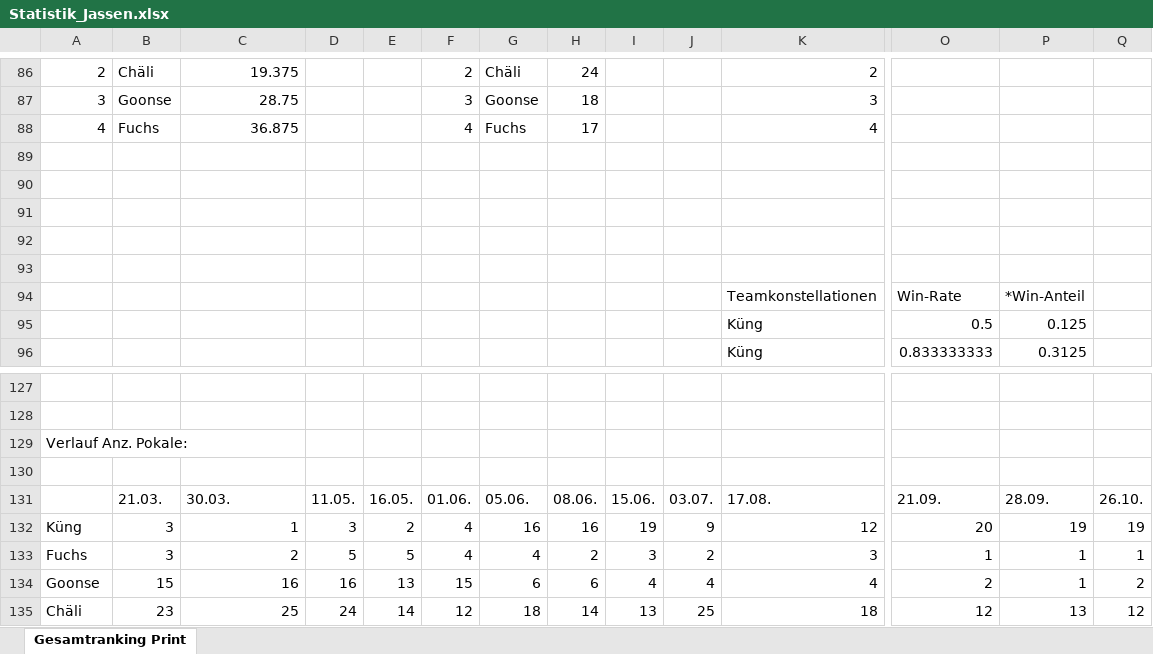
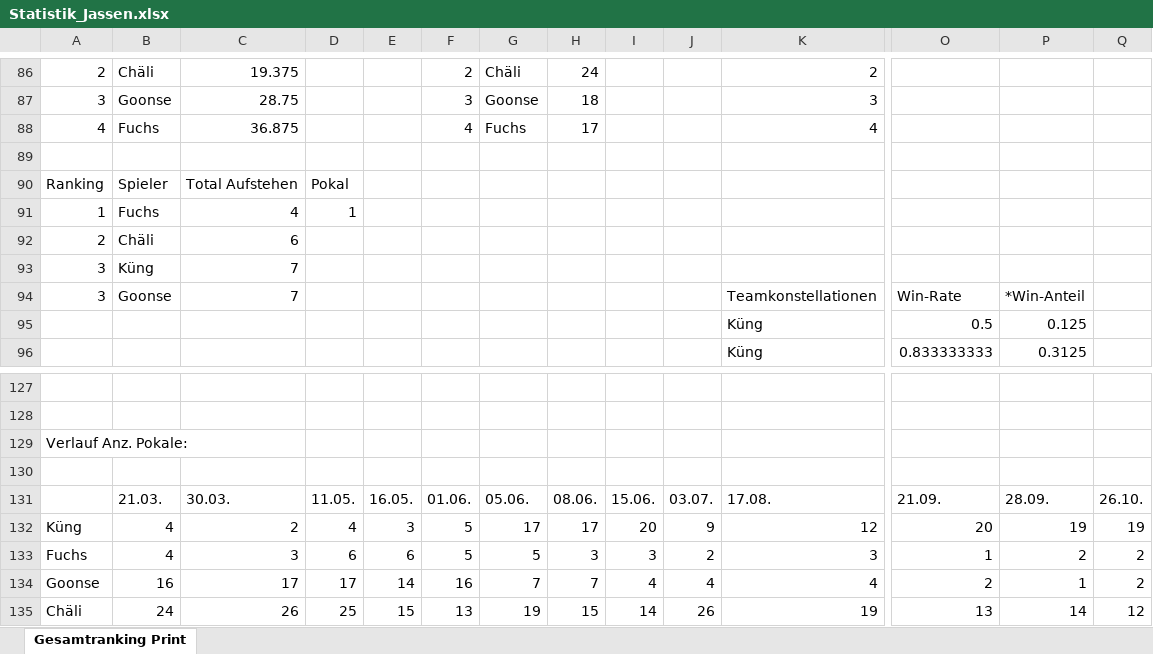
Before and after one commit to yveskeller79-debug/Gesamtranking, an Excel workbook: Statistik_Jassen.xlsx, sheet Gesamtranking Print, drawn as a sheet; only a part is shown, gaps mark what is left out; values as stored, in another font and other column widths than the file's, no borders; removed rows and columns are numbered as before the commit, all else as after; rows hold the shown columns only; the diff covers the shown part only; the diff names each change by its address in the sheet, - before the commit and + after, or states it on an @@ line.

Commit message:
Jahresstatistik aktualisiert (2026-10-26)

```diff
--- a/Statistik_Jassen.xlsx (sheet Gesamtranking Print)
+++ b/Statistik_Jassen.xlsx (sheet Gesamtranking Print)
-row 90: (empty)
+row 90: Ranking | Spieler | Total Aufstehen | Pokal
-row 91: (empty)
+row 91: 1 | Fuchs | 4 | 1
-row 92: (empty)
+row 92: 2 | Chäli | 6
-row 93: (empty)
+row 93: 3 | Küng | 7
-A94: (empty)
+A94: 3
-B94: (empty)
+B94: Goonse
-C94: (empty)
+C94: 7
-B132:B133: 3
+B132:B133: 4
-C132: 1
+C132: 2
-D132: 3
+D132: 4
-E132: 2
+E132: 3
-F132:F133: 4
+F132:F133: 5
-G132: 16
+G132: 17
-H132: 16
+H132: 17
-I132: 19
+I132: 20
-C133: 2
+C133: 3
-D133: 5
+D133: 6
-E133: 5
+E133: 6
-G133: 4
+G133: 5
-H133: 2
+H133: 3
-P133: 1
+P133: 2
-Q133: 1
+Q133: 2
-B134: 15
+B134: 16
-C134: 16
+C134: 17
-D134: 16
+D134: 17
-E134: 13
+E134: 14
-F134: 15
+F134: 16
-G134: 6
+G134: 7
-H134: 6
+H134: 7
-row 135: Chäli | 23 | 25 | 24 | 14 | 12 | 18 | 14 | 13 | 25 | 18 | 12 | 13 | 12
+row 135: Chäli | 24 | 26 | 25 | 15 | 13 | 19 | 15 | 14 | 26 | 19 | 13 | 14 | 12
```
Also changed, not shown: 2 added rows and 2 removed rows elsewhere in this sheet.
